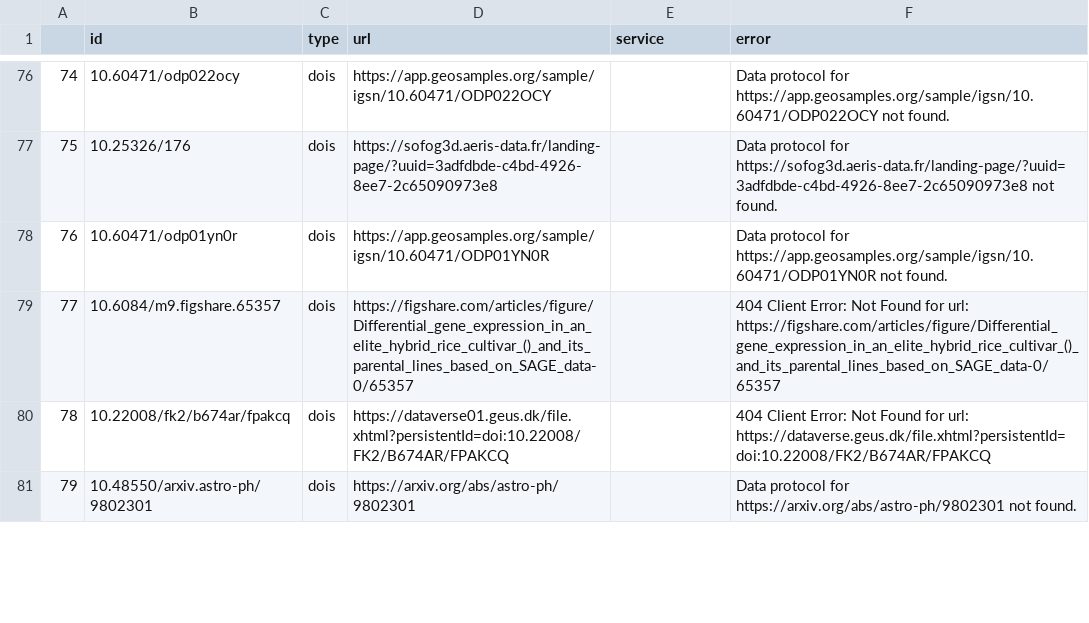
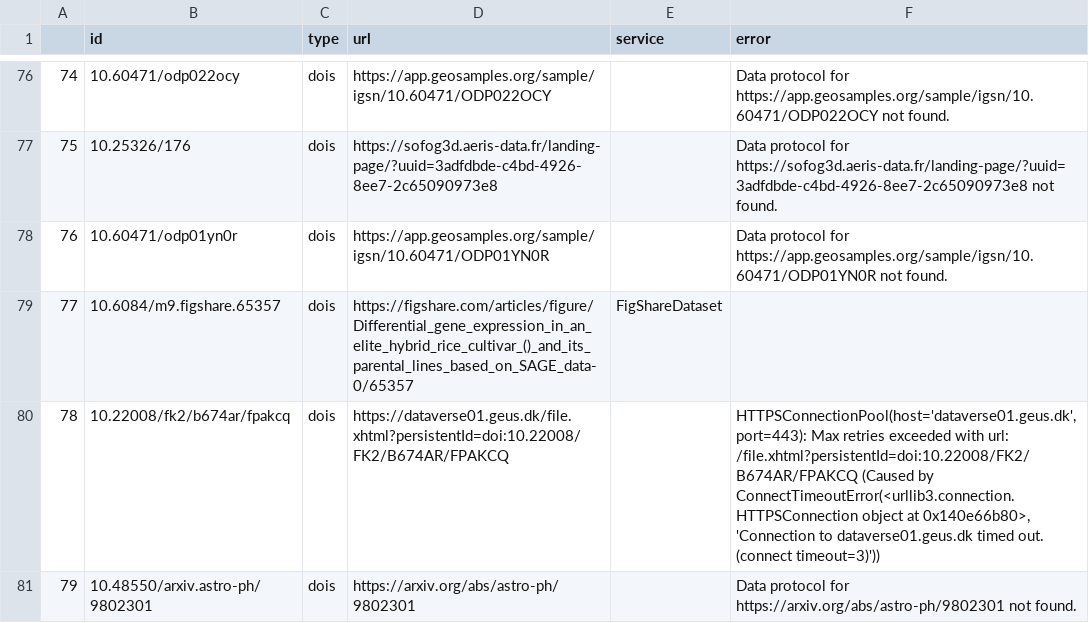
Before and after one commit to J535D165/datahugger, a CSV file: repos_benchmark_tested.csv, drawn as a sheet; only a part is shown, gaps mark what is left out; the diff covers the shown part only.

```diff
--- a/repos_benchmark_tested.csv
+++ b/repos_benchmark_tested.csv
@@ -78,4 +78,4 @@
 76,10.60471/odp01yn0r,dois,https://app.geosamples.org/sample/igsn/10.60471/ODP01YN0R,,Data protocol for https://app.geosamples.org/sample/igsn/10.60471/ODP01YN0R not found.
-77,10.6084/m9.figshare.65357,dois,https://figshare.com/articles/figure/Differential_gene_expression_in_an_elite_hybrid_rice_cultivar_()_and_its_parental_lines_based_on_SAGE_data-0/65357,,404 Client Error: Not Found for url: https://figshare.com/articles/figure/Differential_gene_expression_in_an_elite_hybrid_rice_cultivar_()_and_its_parental_lines_based_on_SAGE_data-0/65357
-78,10.22008/fk2/b674ar/fpakcq,dois,https://dataverse01.geus.dk/file.xhtml?persistentId=doi:10.22008/FK2/B674AR/FPAKCQ,,404 Client Error: Not Found for url: https://dataverse.geus.dk/file.xhtml?persistentId=doi:10.22008/FK2/B674AR/FPAKCQ
+77,10.6084/m9.figshare.65357,dois,https://figshare.com/articles/figure/Differential_gene_expression_in_an_elite_hybrid_rice_cultivar_()_and_its_parental_lines_based_on_SAGE_data-0/65357,FigShareDataset,
+78,10.22008/fk2/b674ar/fpakcq,dois,https://dataverse01.geus.dk/file.xhtml?persistentId=doi:10.22008/FK2/B674AR/FPAKCQ,,"HTTPSConnectionPool(host='dataverse01.geus.dk', port=443): Max retries exceeded with url: /file.xhtml?persistentId=doi:10.22008/FK2/B674AR/FPAKCQ (Caused by ConnectTimeoutError(<urllib3.connection.HTTPSConnection object at 0x140e66b80>, 'Connection to dataverse01.geus.dk timed out. (connect timeout=3)'))"
 79,10.48550/arxiv.astro-ph/9802301,dois,https://arxiv.org/abs/astro-ph/9802301,,Data protocol for https://arxiv.org/abs/astro-ph/9802301 not found.
```
Also changed, not shown: 7 edited cells elsewhere in this file, 2 other files.
